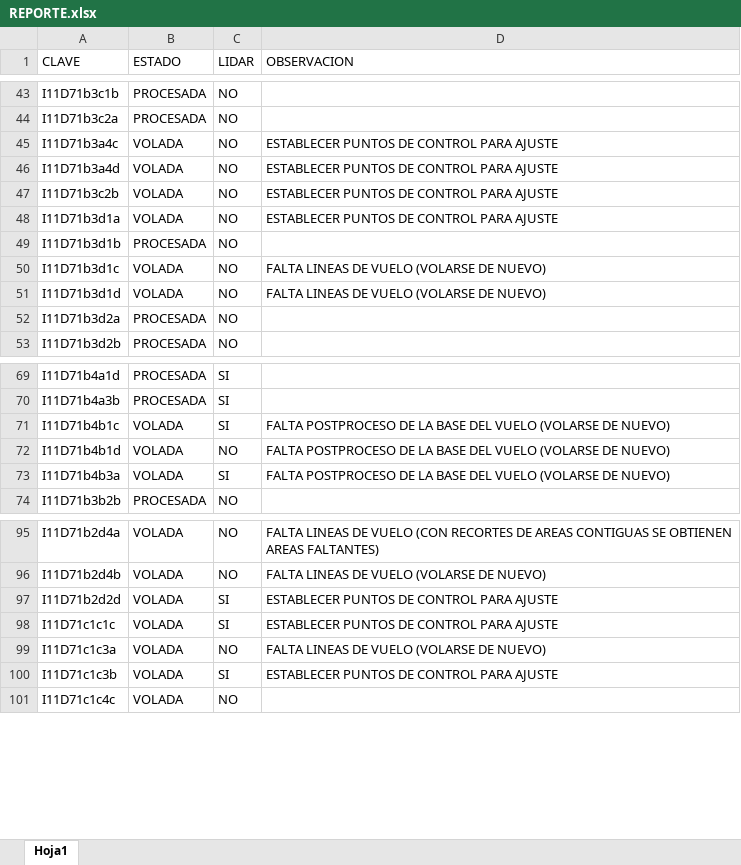
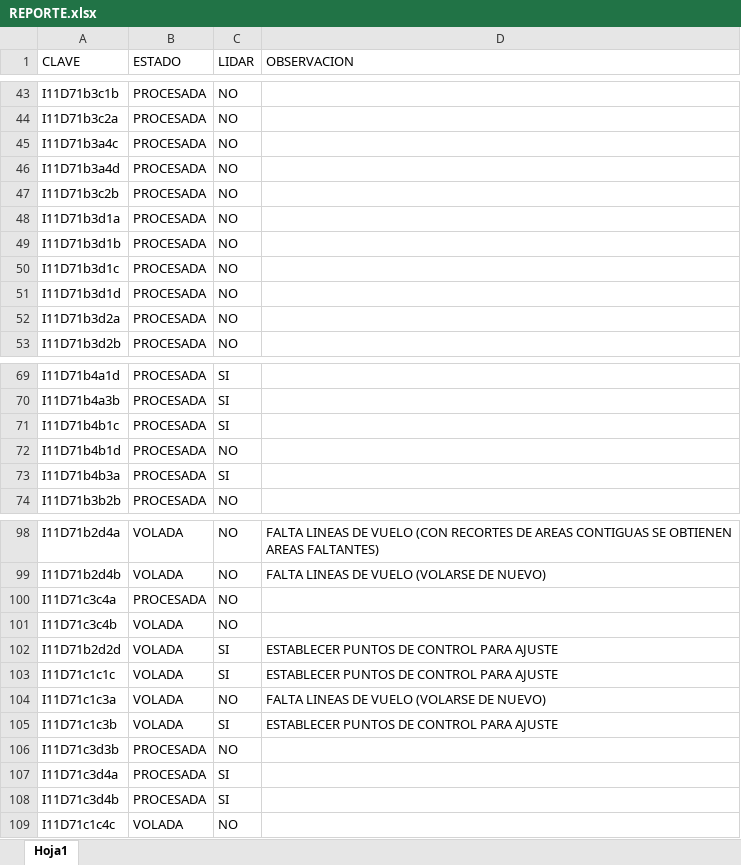
Before and after one commit to INYGEO/REPORTE, an Excel workbook: REPORTE.xlsx, sheet Hoja1, drawn as a sheet; only a part is shown, gaps mark what is left out; values as stored, in another font and other column widths than the file's, no cell formats; the diff covers the shown part only; the diff names each change by its address in the sheet, - before the commit and + after, or states it on an @@ line.

```diff
--- a/REPORTE.xlsx (sheet Hoja1)
+++ b/REPORTE.xlsx (sheet Hoja1)
-B45:B48 (ESTADO): VOLADA
+B45:B48 (ESTADO): PROCESADA
-D45:D48 (OBSERVACION): ESTABLECER PUNTOS DE CONTROL PARA AJUSTE
+D45:D48 (OBSERVACION): (empty)
-B50:B51 (ESTADO): VOLADA
+B50:B51 (ESTADO): PROCESADA
-D50:D51 (OBSERVACION): FALTA LINEAS DE VUELO (VOLARSE DE NUEVO)
+D50:D51 (OBSERVACION): (empty)
-B71:B73 (ESTADO): VOLADA
+B71:B73 (ESTADO): PROCESADA
-D71:D73 (OBSERVACION): FALTA POSTPROCESO DE LA BASE DEL VUELO (VOLARSE DE NUEVO)
+D71:D73 (OBSERVACION): (empty)
+row 100: I11D71c3c4a | PROCESADA | NO
@@ row 199 moved to row 101: I11D71c3c4b @@
+row 106: I11D71c3d3b | PROCESADA | NO
+row 107: I11D71c3d4a | PROCESADA | SI
+row 108: I11D71c3d4b | PROCESADA | SI
```
Also changed, not shown: 2 added rows, 6 removed rows, 1 moved row and 53 edited cells elsewhere in this sheet, cell formats.
